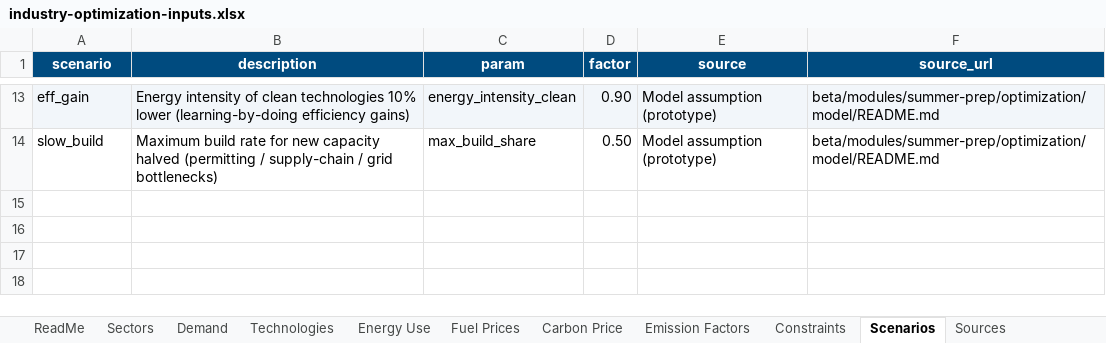
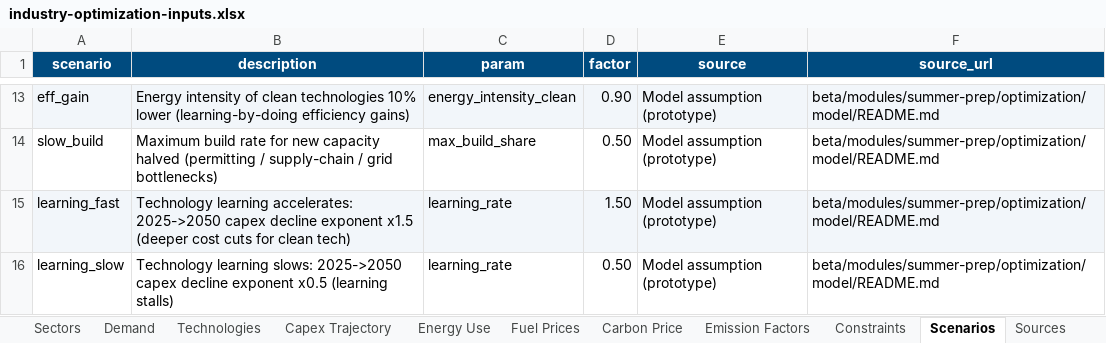
Before and after one commit to EUClimateAdvisoryBoard/ESABCCMethodHub, an Excel workbook: public/data/summer-prep-optimization/industry-optimization-inputs.xlsx, sheet Scenarios, drawn as a sheet; only a part is shown, gaps mark what is left out; values as stored, in another font and other column widths than the file's, no borders; the diff names each change by its address in the sheet, - before the commit and + after, or states it on an @@ line.

```diff
--- a/public/data/summer-prep-optimization/industry-optimization-inputs.xlsx (sheet Scenarios)
+++ b/public/data/summer-prep-optimization/industry-optimization-inputs.xlsx (sheet Scenarios)
+sheet tab: Capex Trajectory
+row 15: learning_fast | Technology learning accelerates: 2025->2050 capex decline exponent x1.5 (deeper cost cuts for clean tech) | learning_rate | 1.50 | Model assumption (prototype) | beta/modules/summer-prep/optimization/model/README.md
+row 16: learning_slow | Technology learning slows: 2025->2050 capex decline exponent x0.5 (learning stalls) | learning_rate | 0.50 | Model assumption (prototype) | beta/modules/summer-prep/optimization/model/README.md
```
Also changed, not shown: sheet Sources, sheet ReadMe, 27 other files.
